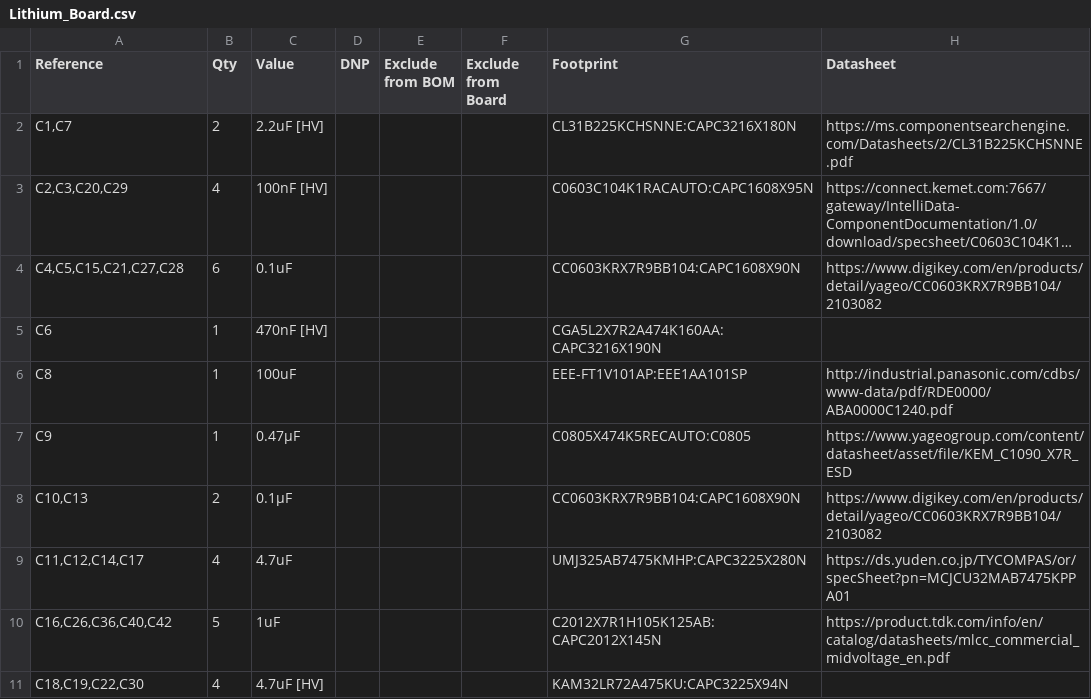
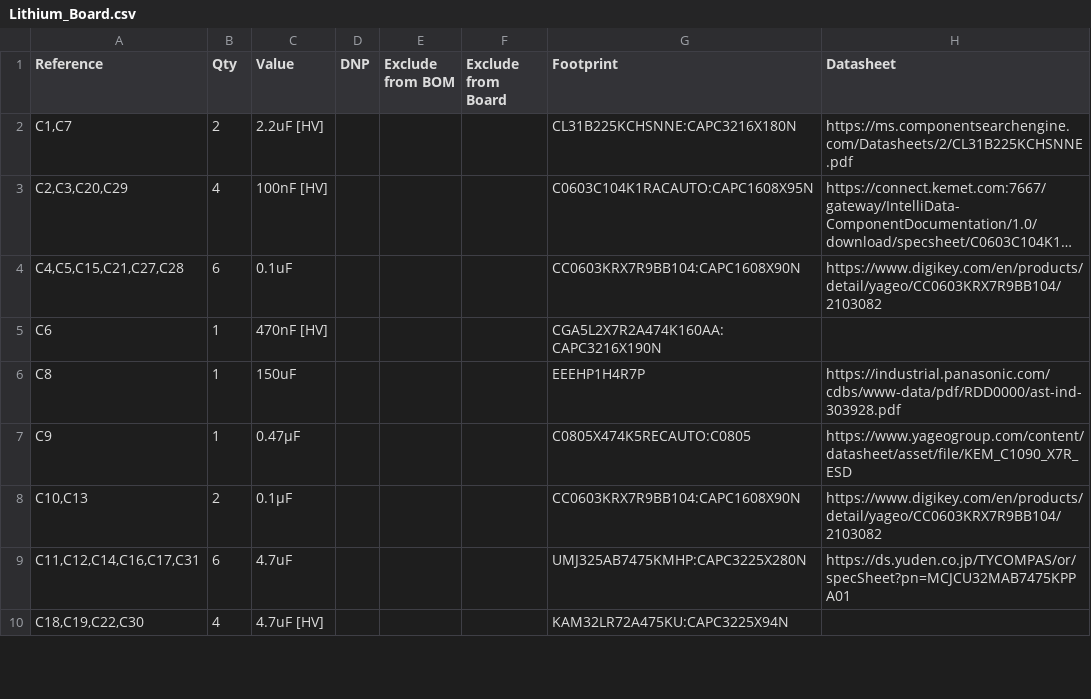
Before and after one commit to tommy2002t/LITHIUM_BOARD, a CSV file: Lithium_Board.csv, drawn as a sheet; only a part is shown; long unchanged cells end in …; the diff covers the shown part only.

```diff
--- a/Lithium_Board.csv
+++ b/Lithium_Board.csv
@@ -5,7 +5,6 @@
 "C6";"1";"470nF [HV]";"";"";"";"CGA5L2X7R2A474K160AA:CAPC3216X190N";""
-"C8";"1";"100uF";"";"";"";"EEE-FT1V101AP:EEE1AA101SP";"http://industrial.panasonic.com/cdbs/www-data/pdf/RDE0000/ABA0000C1240.pdf"
+"C8";"1";"150uF";"";"";"";"EEEHP1H4R7P";"https://industrial.panasonic.com/cdbs/www-data/pdf/RDD0000/ast-ind-303928.pdf"
 "C9";"1";"0.47μF";"";"";"";"C0805X474K5RECAUTO:C0805";"https://www.yageogroup.com/content/datasheet/asset/file/KEM_C1090_X7R_ESD"
 "C10,C13";"2";"0.1μF";"";"";"";"CC0603KRX7R9BB104:CAPC1608X90N";"https://www.digikey.com/en/products/detail/yageo/CC0603KRX7R9BB104/2103082"
-"C11,C12,C14,C17";"4";"4.7uF";"";"";"";"UMJ325AB7475KMHP:CAPC3225X280N";"https://ds.yuden.co.jp/TYCOMPAS/or/specSheet?pn=MCJCU32MAB7475KPPA01"
-"C16,C26,C36,C40,C42";"5";"1uF";"";"";"";"C2012X7R1H105K125AB:CAPC2012X145N";"https://product.tdk.com/info/en/catalog/datasheets/mlcc_commercial_midvoltage_en.pdf"
+"C11,C12,C14,C16,C17,C31";"6";"4.7uF";"";"";"";"UMJ325AB7475KMHP:CAPC3225X280N";"https://ds.yuden.co.jp/TYCOMPAS/or/specSheet?pn=MCJCU32MAB7475KPPA01"
 "C18,C19,C22,C30";"4";"4.7uF [HV]";"";"";"";"KAM32LR72A475KU:CAPC3225X94N";""
```
Also changed, not shown: 2 added rows and 12 edited cells elsewhere in this file, 19 other files.
